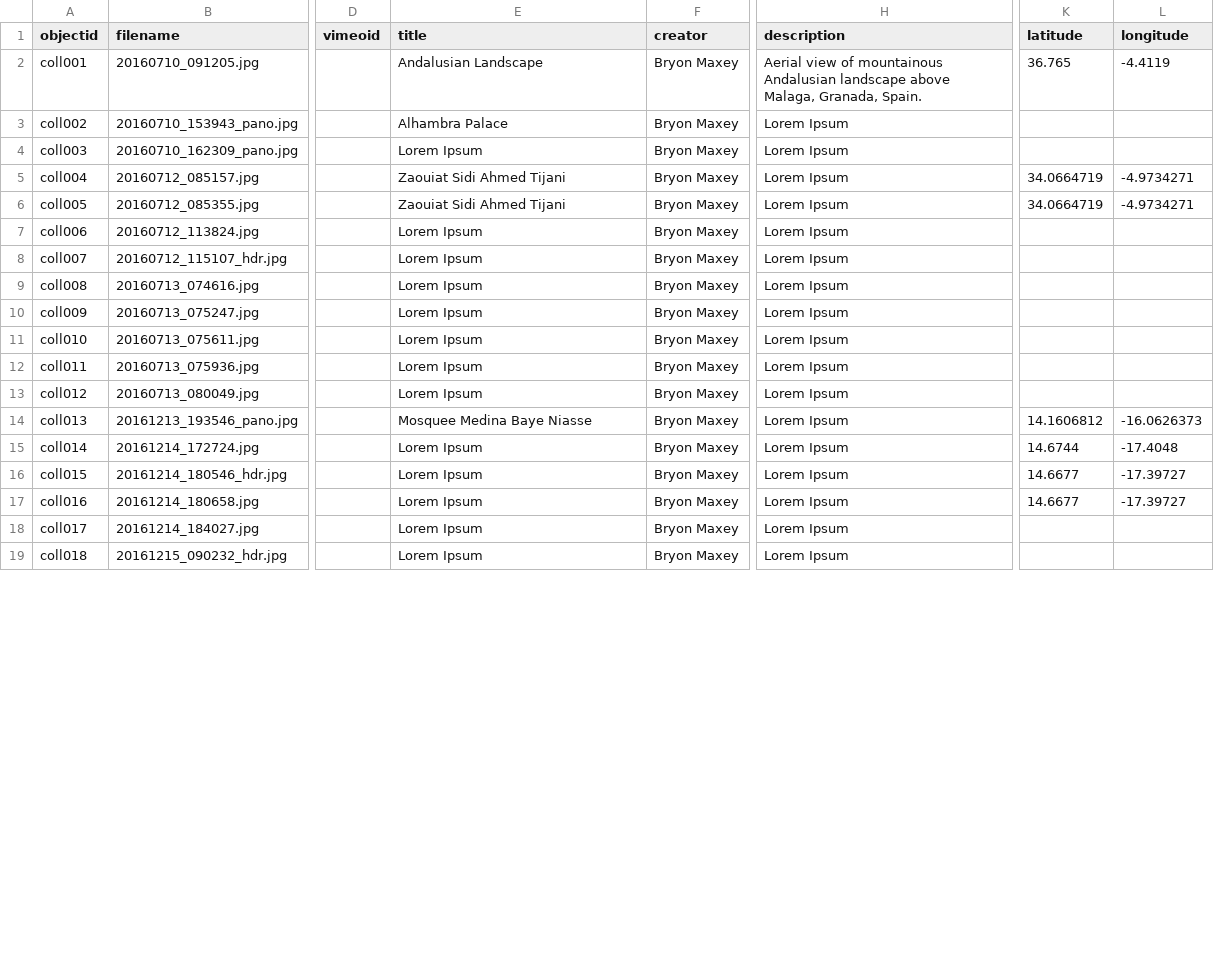
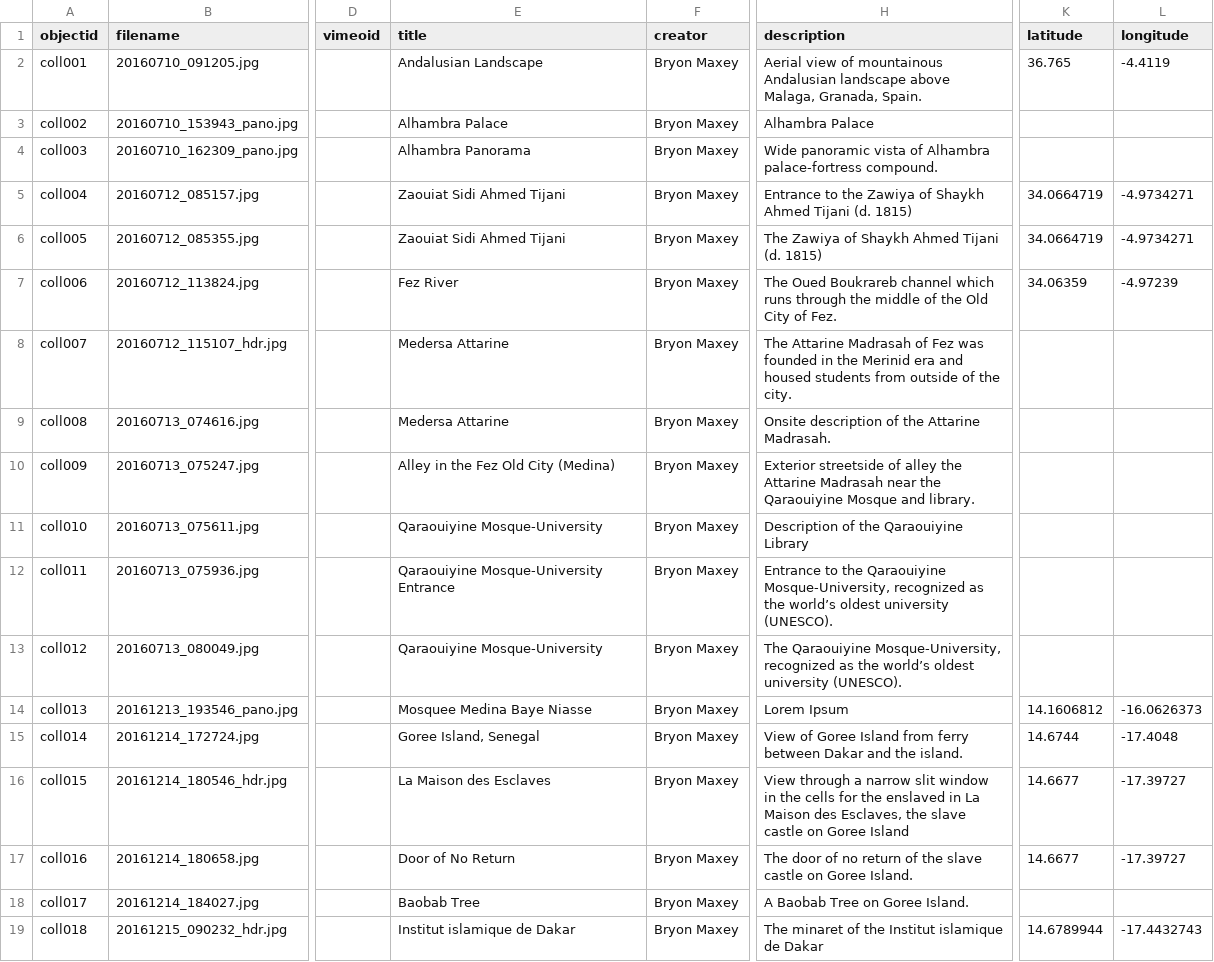
Before and after one commit to b-maxey/africa-and-andalusia_draft, a CSV file: _data/bmaxey-africa-andalusia-demo-draft.csv, drawn as a sheet; only a part is shown, gaps mark what is left out; the diff covers the shown part only; the diff names each change by its address in the sheet, - before the commit and + after, or states it on an @@ line.

Commit message:
updated metadata with more titles and locations

```diff
--- a/_data/bmaxey-africa-andalusia-demo-draft.csv
+++ b/_data/bmaxey-africa-andalusia-demo-draft.csv
-H3 (description): Lorem Ipsum
+H3 (description): Alhambra Palace
-E4 (title): Lorem Ipsum
+E4 (title): Alhambra Panorama
-H4 (description): Lorem Ipsum
+H4 (description): Wide panoramic vista of Alhambra palace-fortress compound.
-H5 (description): Lorem Ipsum
+H5 (description): Entrance to the Zawiya of Shaykh Ahmed Tijani (d. 1815)
-H6 (description): Lorem Ipsum
+H6 (description): The Zawiya of Shaykh Ahmed Tijani (d. 1815)
-E7 (title): Lorem Ipsum
+E7 (title): Fez River
-H7 (description): Lorem Ipsum
+H7 (description): The Oued Boukrareb channel which runs through the middle of the Old City of Fez.
-K7 (latitude): (empty)
+K7 (latitude): 34.06359
-L7 (longitude): (empty)
+L7 (longitude): -4.97239
-E8:E9 (title): Lorem Ipsum
+E8:E9 (title): Medersa Attarine
-H8 (description): Lorem Ipsum
+H8 (description): The Attarine Madrasah of Fez was founded in the Merinid era and housed students from outside of the city.
-H9 (description): Lorem Ipsum
+H9 (description): Onsite description of the Attarine Madrasah.
-E10 (title): Lorem Ipsum
+E10 (title): Alley in the Fez Old City (Medina)
-H10 (description): Lorem Ipsum
+H10 (description): Exterior streetside of alley the Attarine Madrasah near the Qaraouiyine Mosque and library.
-E11 (title): Lorem Ipsum
+E11 (title): Qaraouiyine Mosque-University
-H11 (description): Lorem Ipsum
+H11 (description): Description of the Qaraouiyine Library
-E12 (title): Lorem Ipsum
+E12 (title): Qaraouiyine Mosque-University Entrance
-H12 (description): Lorem Ipsum
+H12 (description): Entrance to the Qaraouiyine Mosque-University, recognized as the world’s oldest university (UNESCO).
-E13 (title): Lorem Ipsum
+E13 (title): Qaraouiyine Mosque-University
-H13 (description): Lorem Ipsum
+H13 (description): The Qaraouiyine Mosque-University, recognized as the world’s oldest university (UNESCO).
-E15 (title): Lorem Ipsum
+E15 (title): Goree Island, Senegal
-H15 (description): Lorem Ipsum
+H15 (description): View of Goree Island from ferry between Dakar and the island.
-E16 (title): Lorem Ipsum
+E16 (title): La Maison des Esclaves
-H16 (description): Lorem Ipsum
+H16 (description): View through a narrow slit window in the cells for the enslaved in La Maison des Esclaves, the slave castle on Goree Island
-E17 (title): Lorem Ipsum
+E17 (title): Door of No Return
-H17 (description): Lorem Ipsum
+H17 (description): The door of no return of the slave castle on Goree Island.
-E18 (title): Lorem Ipsum
+E18 (title): Baobab Tree
-H18 (description): Lorem Ipsum
+H18 (description): A Baobab Tree on Goree Island.
-E19 (title): Lorem Ipsum
+E19 (title): Institut islamique de Dakar
-H19 (description): Lorem Ipsum
+H19 (description): The minaret of the Institut islamique de Dakar
-K19 (latitude): (empty)
+K19 (latitude): 14.6789944
-L19 (longitude): (empty)
+L19 (longitude): -17.4432743
```
Also changed, not shown: 5 edited cells elsewhere in this file.
